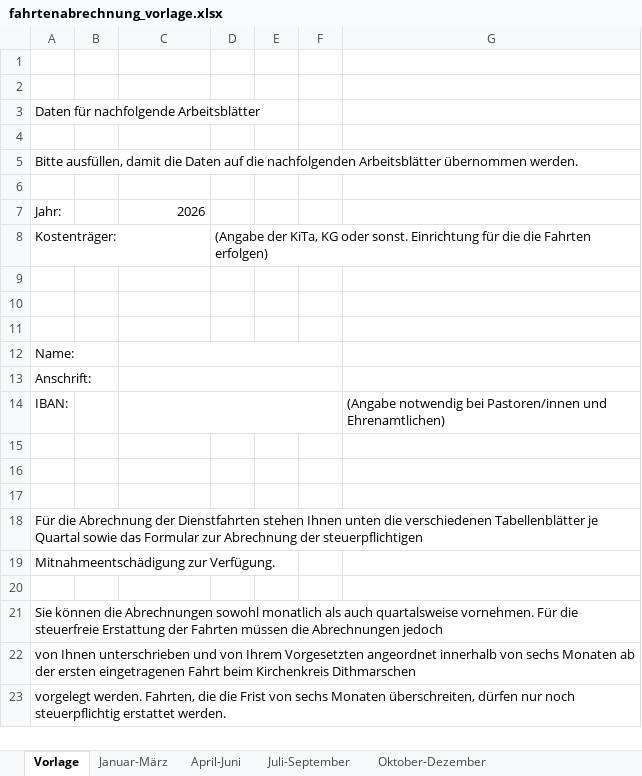
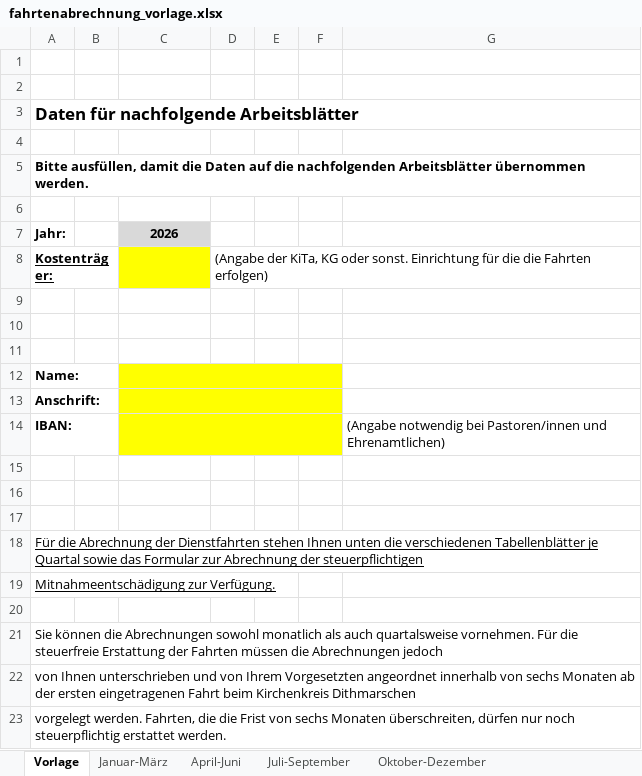
Before and after one commit to Revisor01/Fahrtenbuch, an Excel workbook: backend/templates/fahrtenabrechnung_vorlage.xlsx, sheet Vorlage, drawn as a sheet; values as stored, in another font and other column widths than the file's, no borders; the diff names each change by its address in the sheet, - before the commit and + after, or states it on an @@ line.

```diff
--- a/backend/templates/fahrtenabrechnung_vorlage.xlsx (sheet Vorlage)
+++ b/backend/templates/fahrtenabrechnung_vorlage.xlsx (sheet Vorlage)
-A3 bold: off
+A3 bold: on, text size: larger
-A5 bold: off
+A5 bold: on
-A7:A8 bold: off
+A7:A8 bold: on
@@ C7 bold: off → on, fill: none → #D9D9D9, alignment: right → center @@
-A8 underline: off
+A8 underline: on
-C8 fill: none
+C8 fill: #FFFF00
-A12:A14 bold: off
+A12:A14 bold: on
-C12:C14 fill: none
+C12:C14 fill: #FFFF00
-A18:A19 underline: off
+A18:A19 underline: on
```
Also changed, not shown: sheet Mitnahmeentschädigung, sheet April-Juni, sheet Januar-März, sheet Juli-September, sheet Oktober-Dezember, 1 other file.
